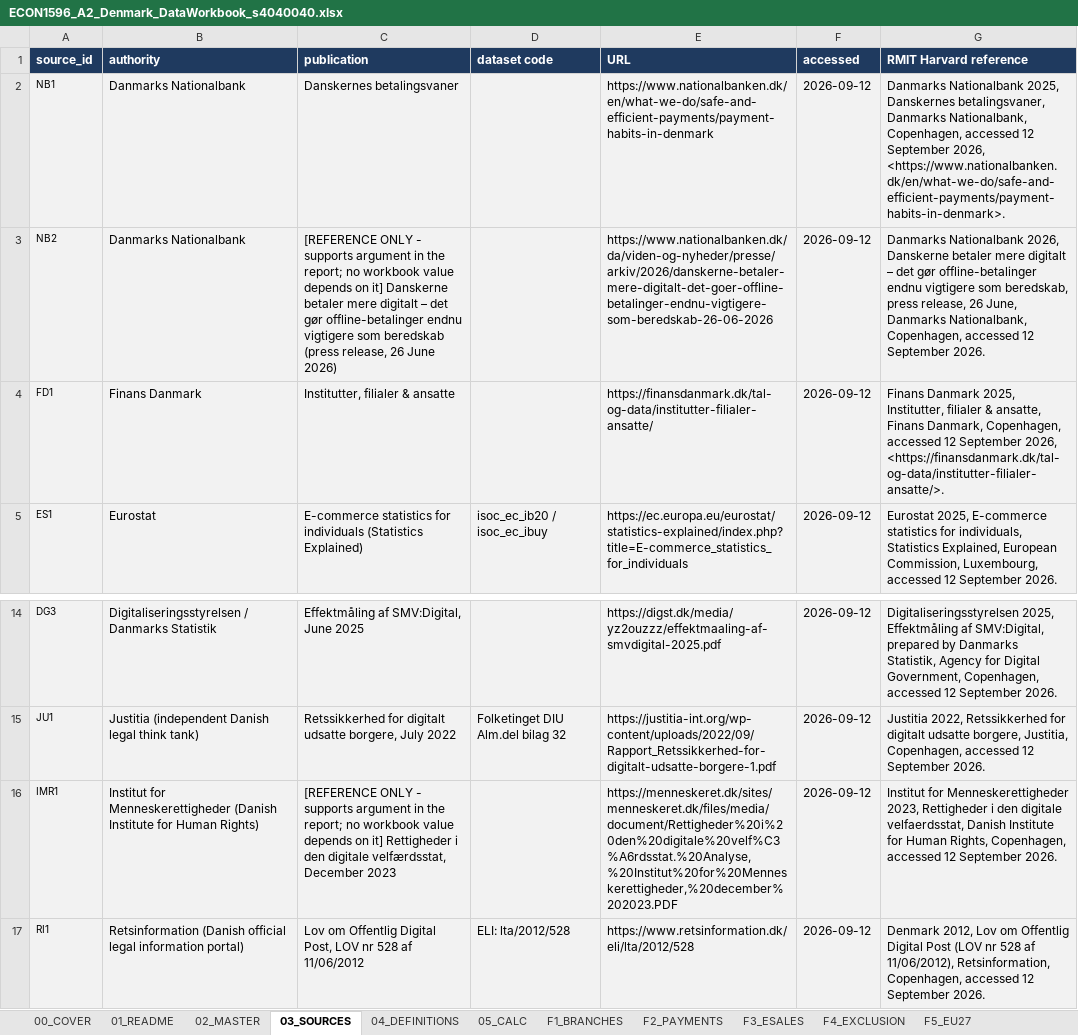
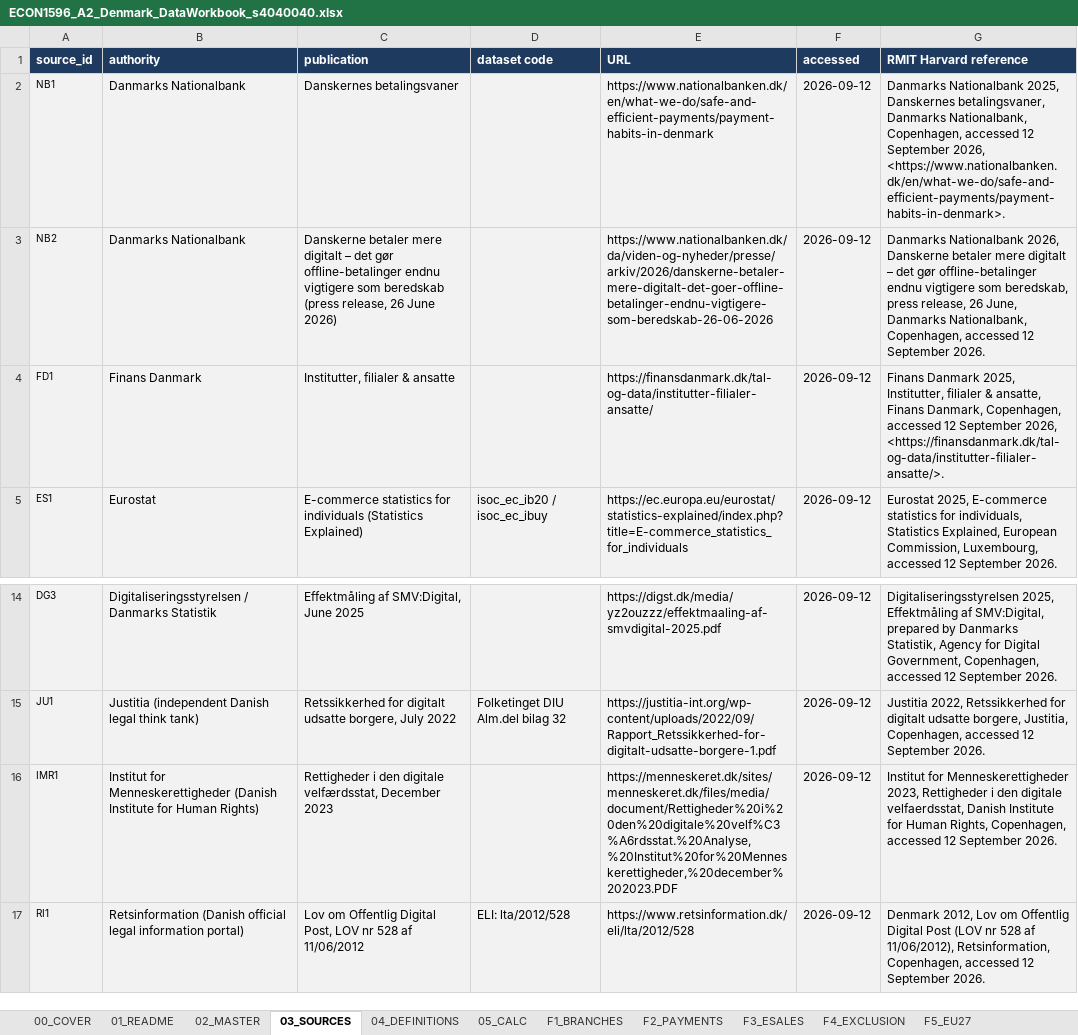
Before and after one commit to saladb4o/Presentation_slides, an Excel workbook: ECON1596_A2_Denmark_DataWorkbook_s4040040.xlsx, sheet 03_SOURCES, drawn as a sheet; only a part is shown, gaps mark what is left out; values as stored, in another font and other column widths than the file's, no borders; the diff names each change by its address in the sheet, - before the commit and + after, or states it on an @@ line.

```diff
--- a/ECON1596_A2_Denmark_DataWorkbook_s4040040.xlsx (sheet 03_SOURCES)
+++ b/ECON1596_A2_Denmark_DataWorkbook_s4040040.xlsx (sheet 03_SOURCES)
-C3 (publication): [REFERENCE ONLY - supports argument in the report; no workbook value depends on it] Danskerne betaler…
+C3 (publication): Danskerne betaler…
-C16 (publication): [REFERENCE ONLY - supports argument in the report; no workbook value depends on it] Rettigheder i…
+C16 (publication): Rettigheder i…
```
Also changed, not shown: 13 other files.
